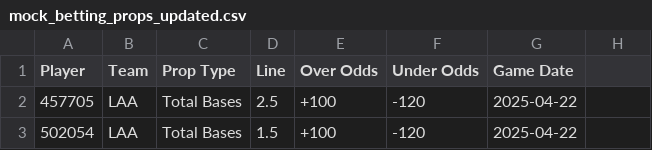
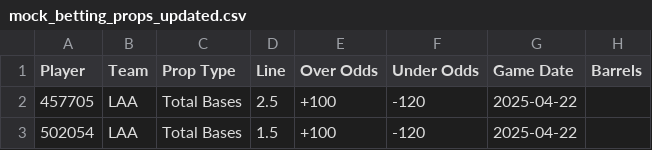
Before and after one commit to Jmillony/props-sports-dashboard, a CSV file: mock_betting_props_updated.csv, drawn as a sheet; only a part is shown.

Commit message:
Update mock_betting_props_updated.csv

```diff
--- a/mock_betting_props_updated.csv
+++ b/mock_betting_props_updated.csv
@@ -1,2 +1,2 @@
-Player,Team,Prop Type,Line,Over Odds,Under Odds,Game Date
+Player,Team,Prop Type,Line,Over Odds,Under Odds,Game Date,Barrels
 457705,LAA,Total Bases,2.5,+100,-120,2025-04-22
```
